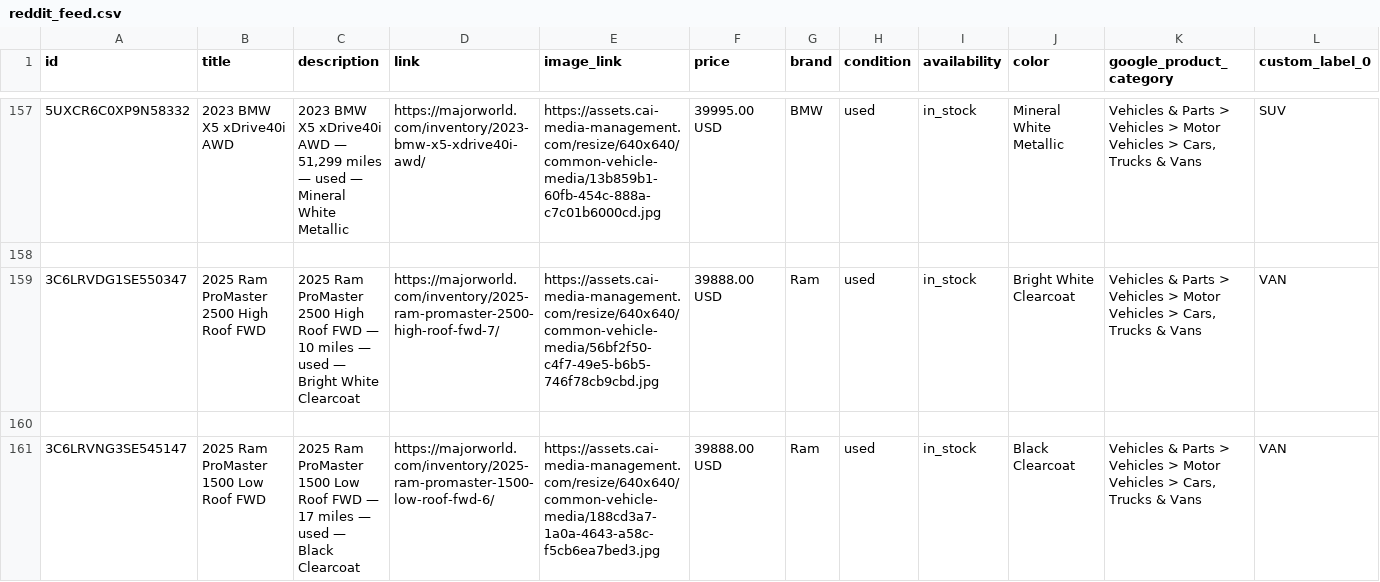
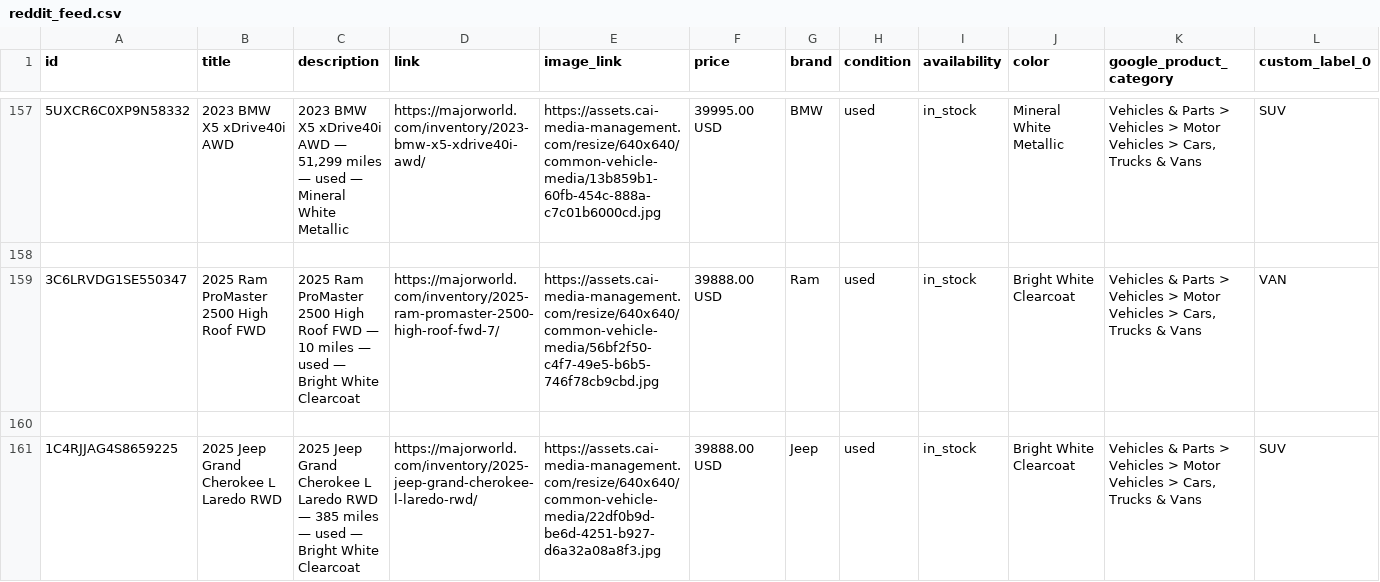
Before and after one commit to orenagassy/MW_feed, a CSV file: reddit_feed.csv, drawn as a sheet; only a part is shown, gaps mark what is left out; the shorter side is filled out with more unchanged rows; removed rows and columns are numbered as before the commit, all else as after; rows hold the shown columns only; the diff covers the shown part only; the diff names each change by its address in the sheet, - before the commit and + after, or states it on an @@ line.

Commit message:
Feed update 2026-06-06 22:22 UTC

```diff
--- a/reddit_feed.csv
+++ b/reddit_feed.csv
-row 161: 3C6LRVNG3SE545147 | 2025 Ram ProMaster 1500 Low Roof FWD | 2025 Ram ProMaster 1500 Low Roof FWD — 17 miles — used — Black Clearcoat | https://majorworld.com/inventory/2025-ram-promaster-1500-low-roof-fwd-6/ | https://assets.cai-media-management.com/resize/640x640/common-vehicle-media/188cd3a7-1a0a-4643-a58c-f5cb6ea7bed3.jpg | 39888.00 USD | Ram | used | in_stock | Black Clearcoat | Vehicles & Parts > Vehicles > Motor Vehicles > Cars, Trucks & Vans | VAN
```
Also changed, not shown: 2 added rows, 3 removed rows and 1 edited cell elsewhere in this file.
